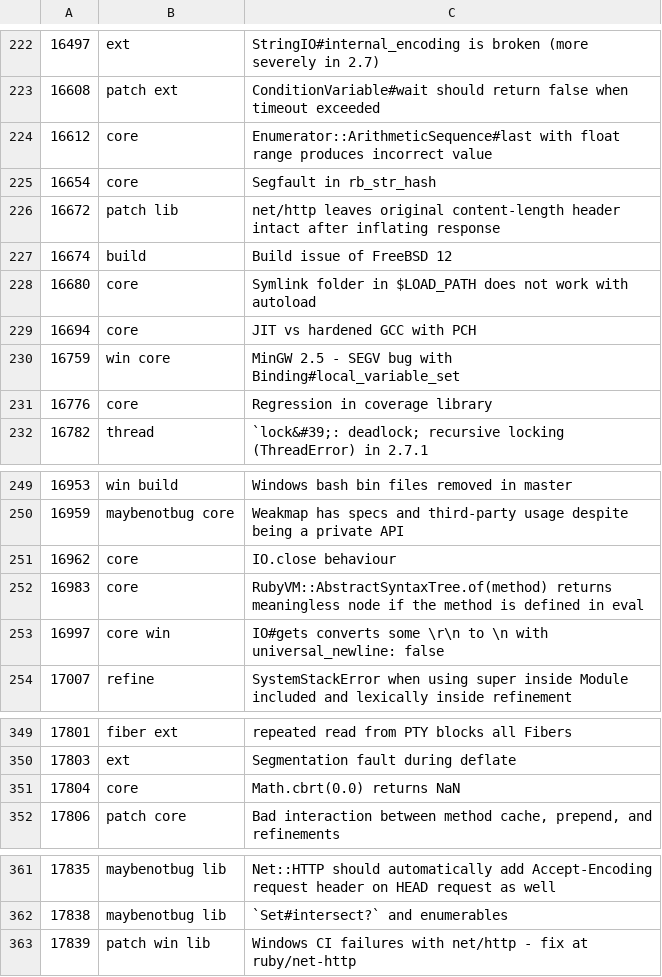
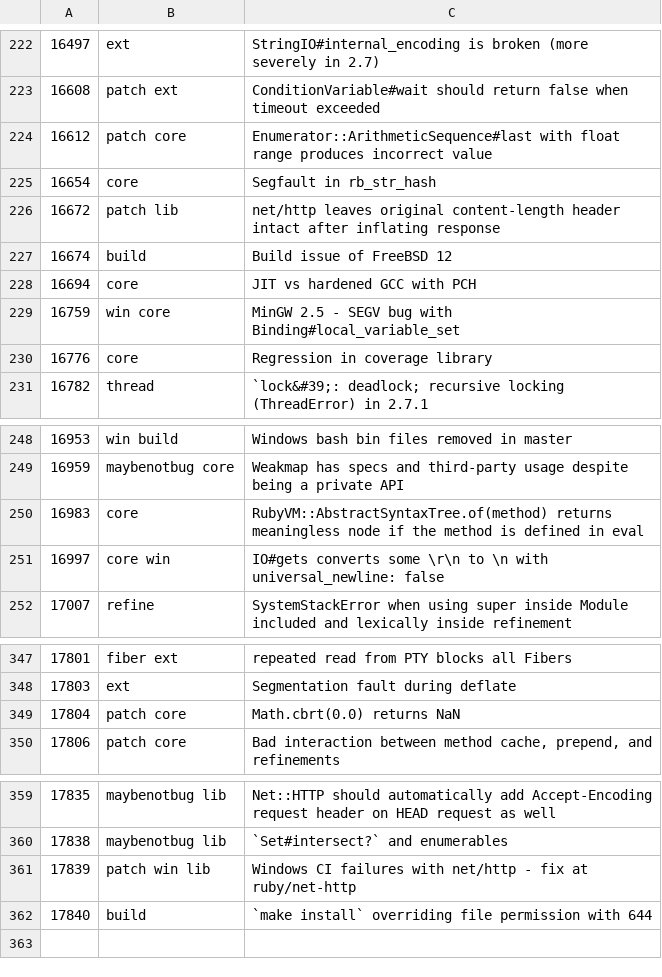
Before and after one commit to caddoSmith229/RB_tagged-bugs, a CSV file: ruby-bugs.csv, drawn as a sheet; only a part is shown, gaps mark what is left out.

Commit message:
Update ruby bugs

```diff
--- a/ruby-bugs.csv
+++ b/ruby-bugs.csv
@@ -223,3 +223,3 @@
 16608,patch ext,ConditionVariable#wait should return false when timeout exceeded
-16612,core,Enumerator::ArithmeticSequence#last with float range produces incorrect value
+16612,patch core,Enumerator::ArithmeticSequence#last with float range produces incorrect value
 16654,core,Segfault in rb_str_hash
@@ -227,3 +227,2 @@
 16674,build,Build issue of FreeBSD 12
-16680,core,Symlink folder in $LOAD_PATH does not work with autoload
 16694,core,JIT vs hardened GCC with PCH
@@ -250,3 +249,2 @@
 16959,maybenotbug core,Weakmap has specs and third-party usage despite being a private API
-16962,core,IO.close behaviour
 16983,core,RubyVM::AbstractSyntaxTree.of(method) returns meaningless node if the method is defined in eval
@@ -350,3 +348,3 @@
 17803,ext,Segmentation fault during deflate
-17804,core,Math.cbrt(0.0) returns NaN
+17804,patch core,Math.cbrt(0.0) returns NaN
 17806,patch core,"Bad interaction between method cache, prepend, and refinements"
@@ -363 +361,2 @@
 17839,patch win lib,Windows CI failures with net/http - fix at ruby/net-http
+17840,build,`make install` overriding file permission with 644
```
